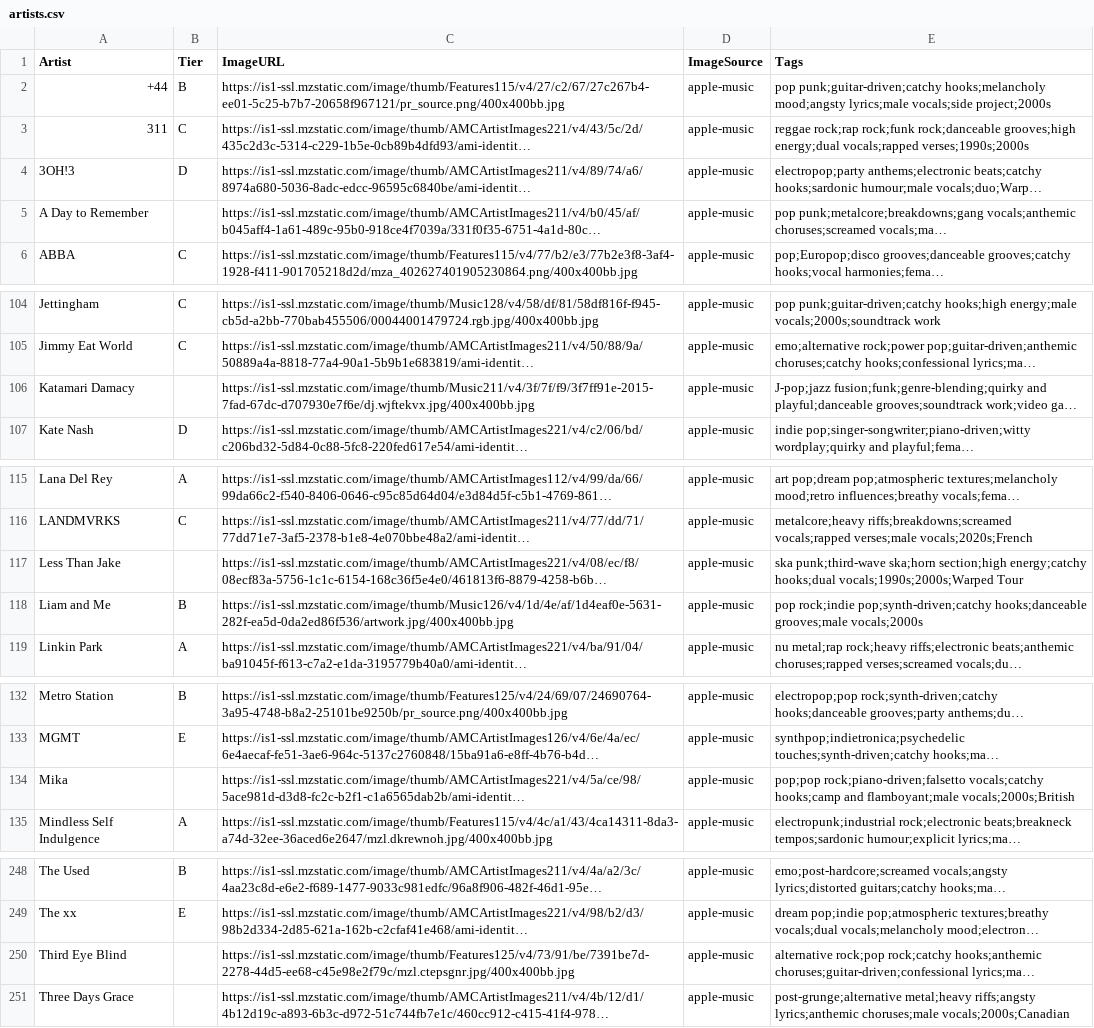
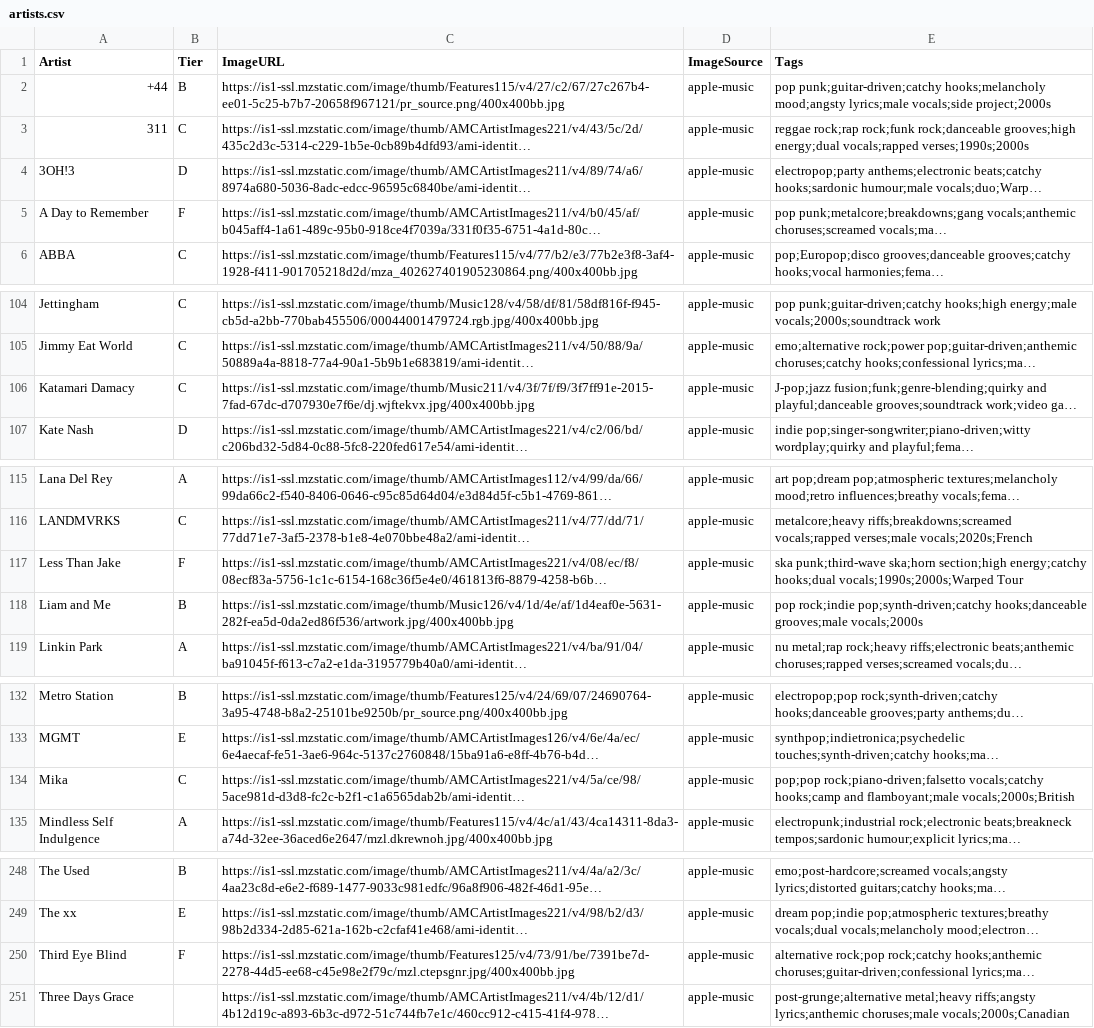
Before and after one commit to michaelficarra/music, a CSV file: data/artists.csv, drawn as a sheet; only a part is shown, gaps mark what is left out; long unchanged cells end in …; the diff names each change by its address in the sheet, - before the commit and + after, or states it on an @@ line.

Commit message:
add more ratings

```diff
--- a/data/artists.csv
+++ b/data/artists.csv
-B5 (Tier): (empty)
+B5 (Tier): F
-B106 (Tier): (empty)
+B106 (Tier): C
-B117 (Tier): (empty)
+B117 (Tier): F
-B134 (Tier): (empty)
+B134 (Tier): C
-B250 (Tier): (empty)
+B250 (Tier): F
```
